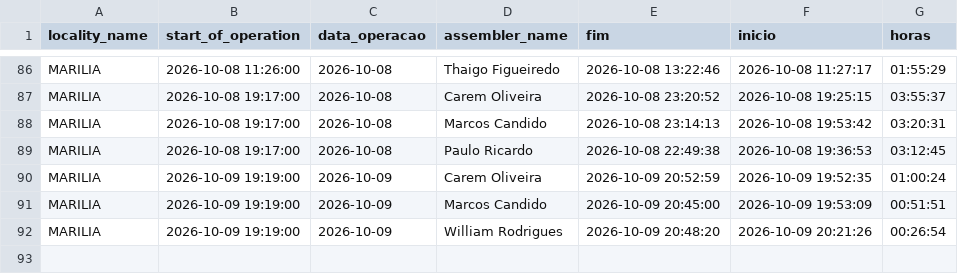
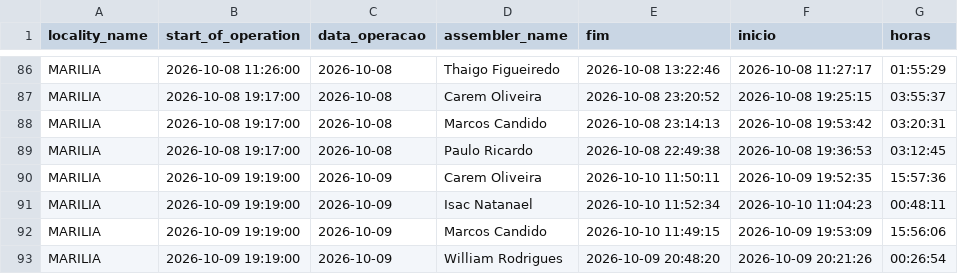
Before and after one commit to diogojfr/report-lago-azul-streamlit, a CSV file: data/tab_horas_trabalhadas.csv, drawn as a sheet; only a part is shown, gaps mark what is left out.

```diff
--- a/data/tab_horas_trabalhadas.csv
+++ b/data/tab_horas_trabalhadas.csv
@@ -89,4 +89,5 @@ MARILIA,2026-10-08 19:17:00,2026-10-08,Marcos Candido,2026-10-08 23:14:13,2026-1
 MARILIA,2026-10-08 19:17:00,2026-10-08,Paulo Ricardo,2026-10-08 22:49:38,2026-10-08 19:36:53,03:12:45
-MARILIA,2026-10-09 19:19:00,2026-10-09,Carem Oliveira,2026-10-09 20:52:59,2026-10-09 19:52:35,01:00:24
-MARILIA,2026-10-09 19:19:00,2026-10-09,Marcos Candido,2026-10-09 20:45:00,2026-10-09 19:53:09,00:51:51
+MARILIA,2026-10-09 19:19:00,2026-10-09,Carem Oliveira,2026-10-10 11:50:11,2026-10-09 19:52:35,15:57:36
+MARILIA,2026-10-09 19:19:00,2026-10-09,Isac Natanael,2026-10-10 11:52:34,2026-10-10 11:04:23,00:48:11
+MARILIA,2026-10-09 19:19:00,2026-10-09,Marcos Candido,2026-10-10 11:49:15,2026-10-09 19:53:09,15:56:06
 MARILIA,2026-10-09 19:19:00,2026-10-09,William Rodrigues,2026-10-09 20:48:20,2026-10-09 20:21:26,00:26:54
```
Also changed, not shown: data/conf_registros.csv, data/montagem_transporte.csv, 9 other files.
